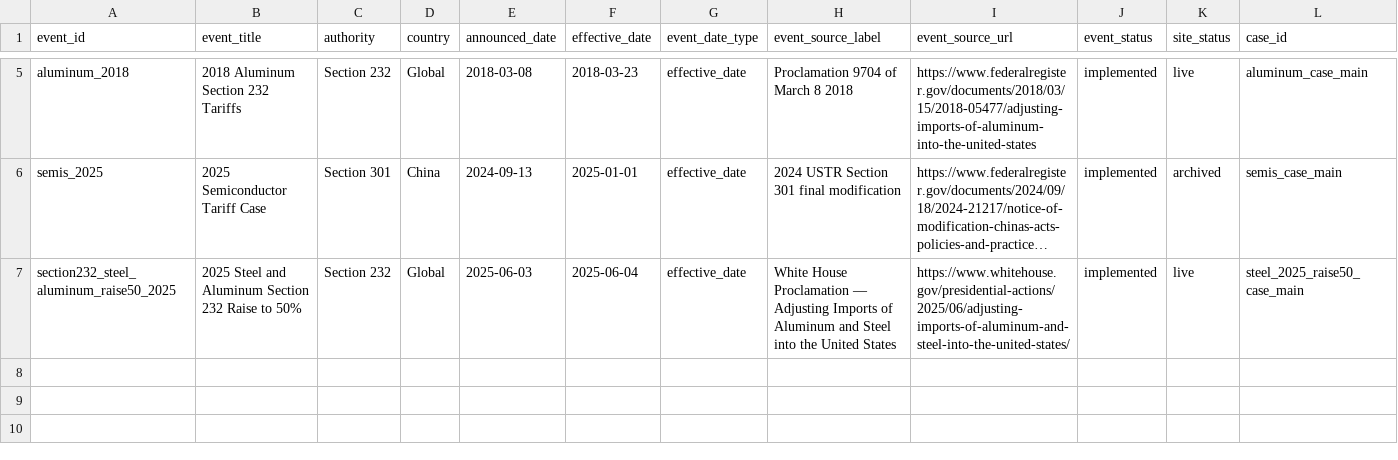
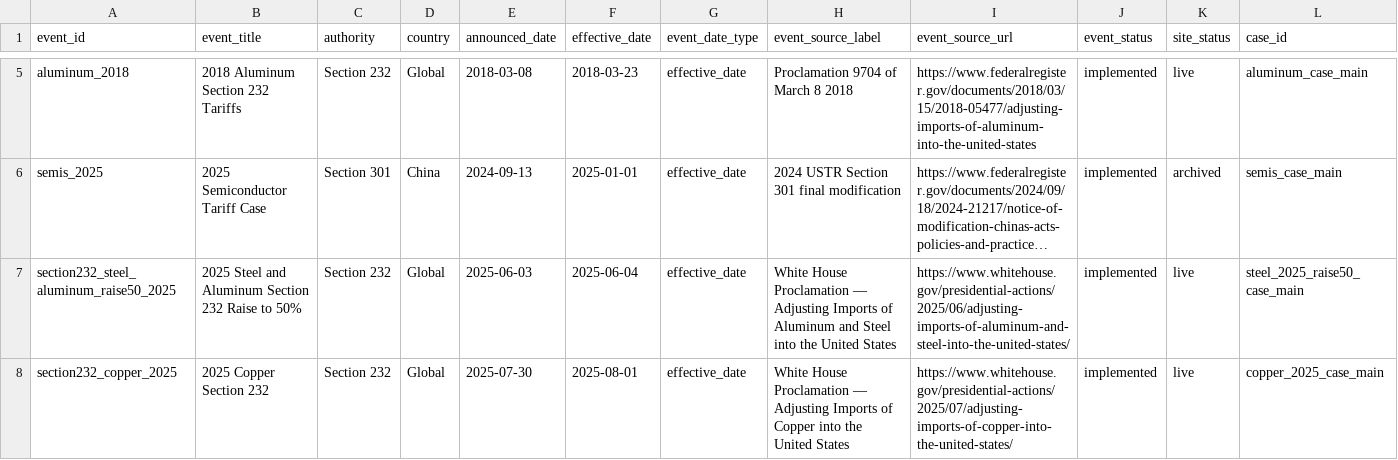
Before and after one commit to haydenstoltz/tariff-tracker, a CSV file: data/metadata/site_cases.csv, drawn as a sheet; only a part is shown, gaps mark what is left out; long unchanged cells end in …; rows hold the shown columns only; the diff names each change by its address in the sheet, - before the commit and + after, or states it on an @@ line.

Commit message:
Add live 2025 copper section 232 case

```diff
--- a/data/metadata/site_cases.csv
+++ b/data/metadata/site_cases.csv
+row 8: section232_copper_2025 | 2025 Copper Section 232 | Section 232 | Global | 2025-07-30 | 2025-08-01 | effective_date | White House Proclamation — Adjusting Imports of Copper into the United States | https://www.whitehouse.gov/presidential-actions/2025/07/adjusting-imports-of-copper-into-the-united-states/ | implemented | live | copper_2025_case_main
```
Also changed, not shown: data/metadata/case_build_queue.csv, data/metadata/case_stage_map.csv, 15 other files.
